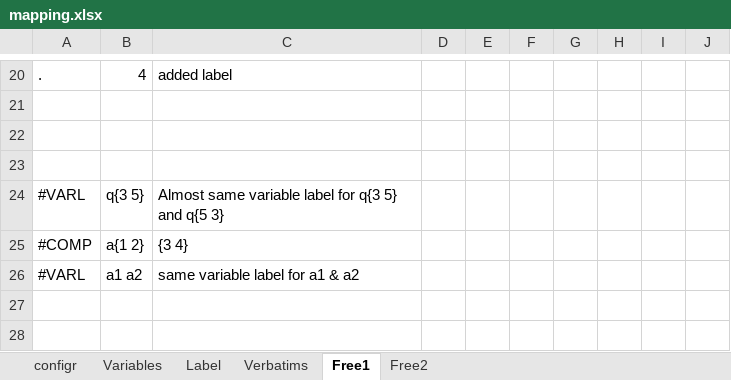
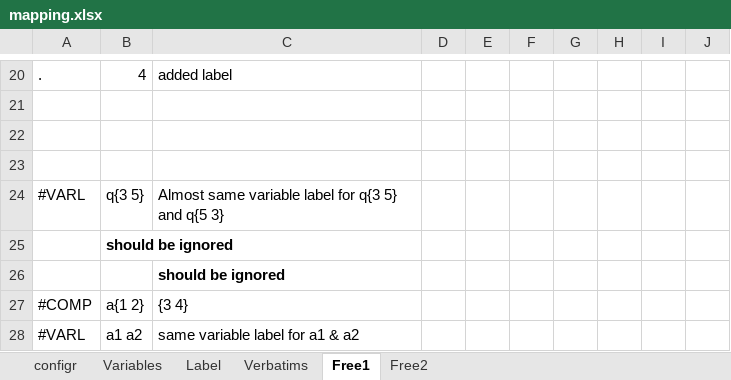
Before and after one commit to urswilke/datadaptor, an Excel workbook: inst/extdata/mapping.xlsx, sheet Free1, drawn as a sheet; only a part is shown, gaps mark what is left out; values as stored, in another font and other column widths than the file's, no borders; the diff names each change by its address in the sheet, - before the commit and + after, or states it on an @@ line.

Commit message:
small modifications I can't remember

```diff
--- a/inst/extdata/mapping.xlsx (sheet Free1)
+++ b/inst/extdata/mapping.xlsx (sheet Free1)
+row 25:  | should be ignored
+row 26:  |  | should be ignored
```
